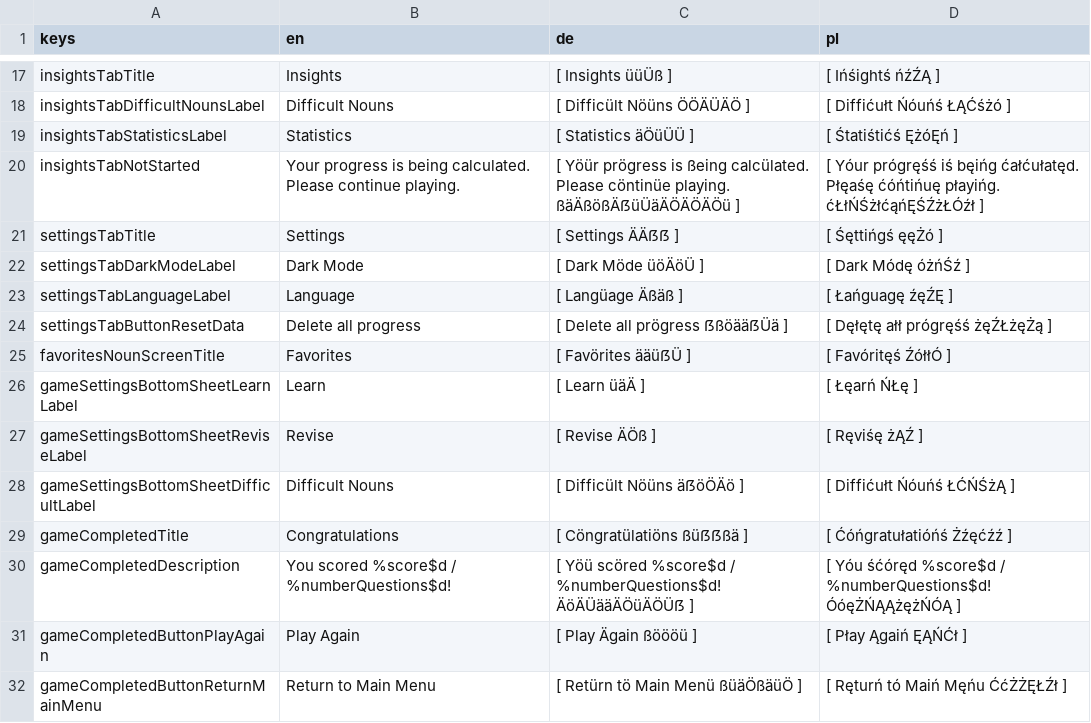
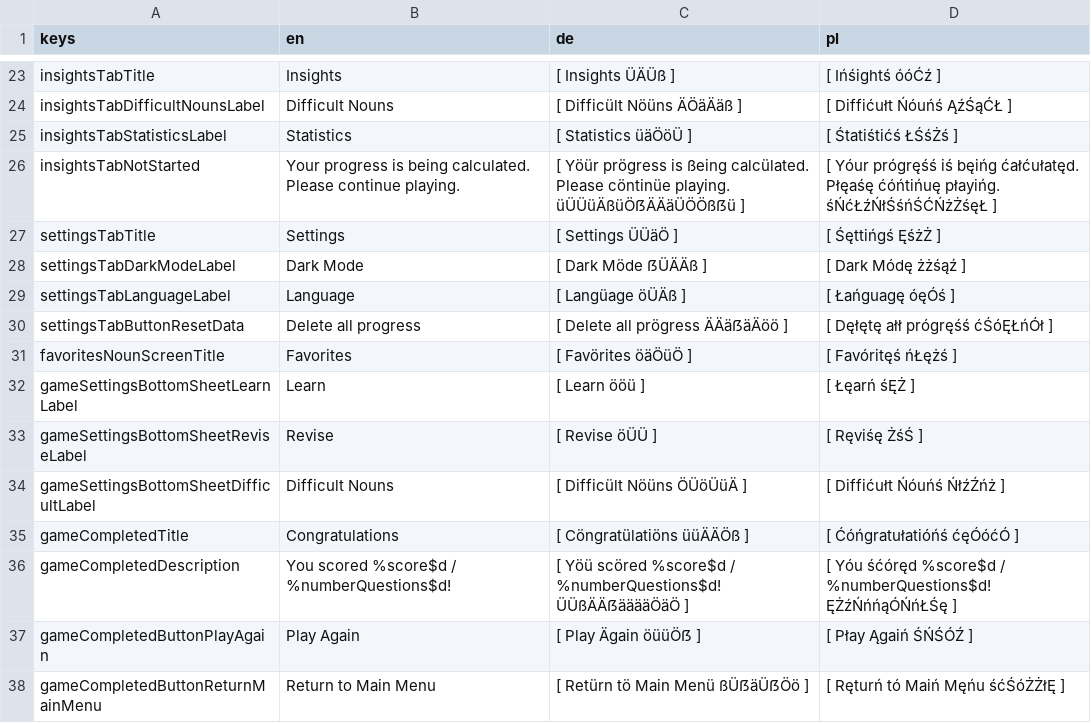
Before and after one commit to defuncart/elola, a CSV file: assets_dev/loca/loca-PSEUDO.csv, drawn as a sheet; only a part is shown, gaps mark what is left out; addresses are those after the commit; the diff covers the shown part only; the diff names each change by its address in the sheet, - before the commit and + after, or states it on an @@ line.

```diff
--- a/assets_dev/loca/loca-PSEUDO.csv
+++ b/assets_dev/loca/loca-PSEUDO.csv
-C23 (de): [ Insights üüÜß ]
+C23 (de): [ Insights ÜÄÜß ]
-D23 (pl): [ Ińśightś ńźŹĄ ]
+D23 (pl): [ Ińśightś óóĆź ]
-C24 (de): [ Difficült Nöüns ÖÖÄÜÄÖ ]
+C24 (de): [ Difficült Nöüns ÄÖäÄäß ]
-D24 (pl): [ Diffićułt Ńóuńś ŁĄĆśżó ]
+D24 (pl): [ Diffićułt Ńóuńś ĄźŚąĆŁ ]
-C25 (de): [ Statistics äÖüÜÜ ]
+C25 (de): [ Statistics üäÖöÜ ]
-D25 (pl): [ Śtatiśtićś ĘżóĘń ]
+D25 (pl): [ Śtatiśtićś ŁŚśŻś ]
-C26 (de): …cöntinüe playing. ßäÄßößÄẞüÜäÄÖÄÖÄÖü ]
+C26 (de): …cöntinüe playing. üÜÜüÄßüÖẞÄÄäÜÖÖßẞü ]
-D26 (pl): …ćóńtińuę płayińg. ćŁłŃŚżłćąńĘŚŹżŁÓźł ]
+D26 (pl): …ćóńtińuę płayińg. śŃćŁźŃłŚśńŚĆŃżŻśęŁ ]
-C27 (de): [ Settings ÄÄẞẞ ]
+C27 (de): [ Settings ÜÜäÖ ]
-D27 (pl): [ Śęttińgś ęęŻó ]
+D27 (pl): [ Śęttińgś ĘśżŻ ]
-C28 (de): [ Dark Möde üöÄöÜ ]
+C28 (de): [ Dark Möde ẞÜÄÄß ]
-D28 (pl): [ Dark Módę óżńŚź ]
+D28 (pl): [ Dark Módę żżśąź ]
-C29 (de): [ Langüage Äßäß ]
+C29 (de): [ Langüage öÜÄß ]
-D29 (pl): [ Łańguagę źęŹĘ ]
+D29 (pl): [ Łańguagę óęÓś ]
-C30 (de): [ Delete all prögress ẞßöääẞÜä ]
+C30 (de): [ Delete all prögress ÄÄäẞäÄöö ]
-D30 (pl): [ Dęłętę ałł prógręśś żęŹŁżęŻą ]
+D30 (pl): [ Dęłętę ałł prógręśś ćŚóĘŁńÓł ]
-C31 (de): [ Favörites ääüẞÜ ]
+C31 (de): [ Favörites öäÖüÖ ]
-D31 (pl): [ Favóritęś ŹółłÓ ]
+D31 (pl): [ Favóritęś ńŁężś ]
-C32 (de): [ Learn üäÄ ]
+C32 (de): [ Learn ööü ]
-D32 (pl): [ Łęarń ŃŁę ]
+D32 (pl): [ Łęarń śĘŻ ]
-C33 (de): [ Revise ÄÖß ]
+C33 (de): [ Revise öÜÜ ]
-D33 (pl): [ Ręviśę żĄŹ ]
+D33 (pl): [ Ręviśę ŻśŚ ]
-C34 (de): [ Difficült Nöüns äẞöÖÄö ]
+C34 (de): [ Difficült Nöüns ÖÜöÜüÄ ]
-D34 (pl): [ Diffićułt Ńóuńś ŁĆŃŚżĄ ]
+D34 (pl): [ Diffićułt Ńóuńś ŃłźŹńż ]
-C35 (de): [ Cöngratülatiöns ßüẞẞßä ]
+C35 (de): [ Cöngratülatiöns üüÄÄÖß ]
-D35 (pl): [ Ćóńgratułatióńś Żźęćźź ]
+D35 (pl): [ Ćóńgratułatióńś ćęÓóćÓ ]
-C36 (de): …/ %numberQuestions$d! ÄöÄÜääÄÖüÄÖÜẞ ]
+C36 (de): …/ %numberQuestions$d! ÜÜßÄÄẞääääÖäÖ ]
-D36 (pl): …/ %numberQuestions$d! ÓóęŻŃĄĄżężŃÓĄ ]
+D36 (pl): …/ %numberQuestions$d! ĘŻźŃńńąÓŃńŁŚę ]
-C37 (de): [ Play Ägain ßöööü ]
+C37 (de): [ Play Ägain öüüÖẞ ]
-D37 (pl): [ Płay Ągaiń ĘĄŃĆł ]
+D37 (pl): [ Płay Ągaiń ŚŃŚÓŹ ]
-C38 (de): [ Retürn tö Main Menü ßüäÖßäüÖ ]
+C38 (de): [ Retürn tö Main Menü ßÜẞäÜẞÖö ]
-D38 (pl): [ Ręturń tó Maiń Męńu ĆćŻŻĘŁŹł ]
+D38 (pl): [ Ręturń tó Maiń Męńu śćŚóŻŻłĘ ]
```
Also changed, not shown: 6 added rows and 26 edited cells elsewhere in this file, assets_dev/loca/loca.csv, 15 other files.
